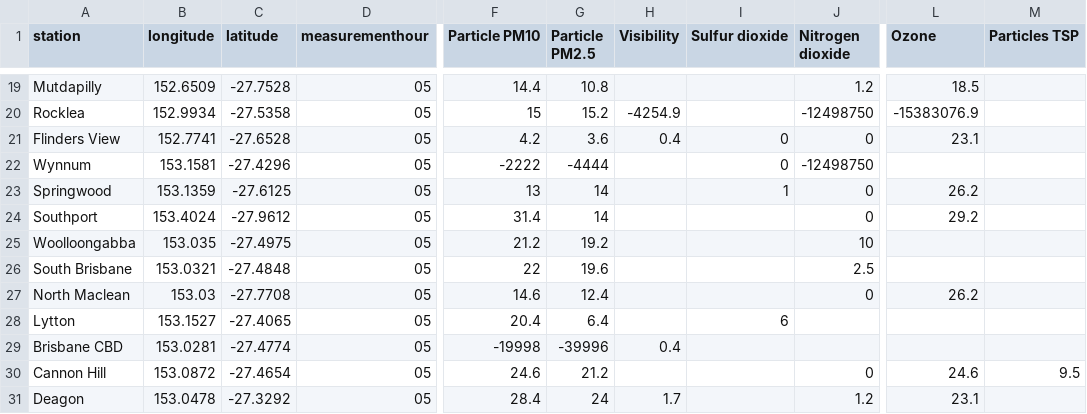
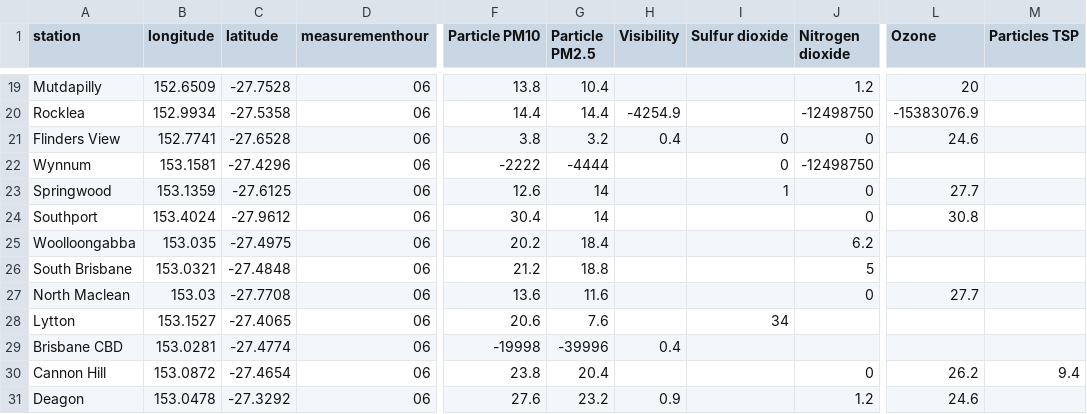
Before and after one commit to joshnicholas/data, a CSV file: latest_qld_air_quality.csv, drawn as a sheet; only a part is shown, gaps mark what is left out; the diff covers the shown part only; the diff names each change by its address in the sheet, - before the commit and + after, or states it on an @@ line.

```diff
--- a/latest_qld_air_quality.csv
+++ b/latest_qld_air_quality.csv
-D19:D31 (measurementhour): 05
+D19:D31 (measurementhour): 06
-F19 (Particle PM10): 14.4
+F19 (Particle PM10): 13.8
-G19 (Particle PM2.5): 10.8
+G19 (Particle PM2.5): 10.4
-L19 (Ozone): 18.5
+L19 (Ozone): 20
-F20 (Particle PM10): 15
+F20 (Particle PM10): 14.4
-G20 (Particle PM2.5): 15.2
+G20 (Particle PM2.5): 14.4
-F21 (Particle PM10): 4.2
+F21 (Particle PM10): 3.8
-G21 (Particle PM2.5): 3.6
+G21 (Particle PM2.5): 3.2
-L21 (Ozone): 23.1
+L21 (Ozone): 24.6
-F23 (Particle PM10): 13
+F23 (Particle PM10): 12.6
-L23 (Ozone): 26.2
+L23 (Ozone): 27.7
-F24 (Particle PM10): 31.4
+F24 (Particle PM10): 30.4
-L24 (Ozone): 29.2
+L24 (Ozone): 30.8
-F25 (Particle PM10): 21.2
+F25 (Particle PM10): 20.2
-G25 (Particle PM2.5): 19.2
+G25 (Particle PM2.5): 18.4
-J25 (Nitrogen dioxide): 10
+J25 (Nitrogen dioxide): 6.2
-F26 (Particle PM10): 22
+F26 (Particle PM10): 21.2
-G26 (Particle PM2.5): 19.6
+G26 (Particle PM2.5): 18.8
-J26 (Nitrogen dioxide): 2.5
+J26 (Nitrogen dioxide): 5
-F27 (Particle PM10): 14.6
+F27 (Particle PM10): 13.6
-G27 (Particle PM2.5): 12.4
+G27 (Particle PM2.5): 11.6
-L27 (Ozone): 26.2
+L27 (Ozone): 27.7
-F28 (Particle PM10): 20.4
+F28 (Particle PM10): 20.6
-G28 (Particle PM2.5): 6.4
+G28 (Particle PM2.5): 7.6
-I28 (Sulfur dioxide): 6
+I28 (Sulfur dioxide): 34
-F30 (Particle PM10): 24.6
+F30 (Particle PM10): 23.8
-G30 (Particle PM2.5): 21.2
+G30 (Particle PM2.5): 20.4
-L30 (Ozone): 24.6
+L30 (Ozone): 26.2
-M30 (Particles TSP): 9.5
+M30 (Particles TSP): 9.4
-F31 (Particle PM10): 28.4
+F31 (Particle PM10): 27.6
-G31 (Particle PM2.5): 24
+G31 (Particle PM2.5): 23.2
-H31 (Visibility): 1.7
+H31 (Visibility): 0.9
-L31 (Ozone): 23.1
+L31 (Ozone): 24.6
```
Also changed, not shown: 67 edited cells elsewhere in this file.
